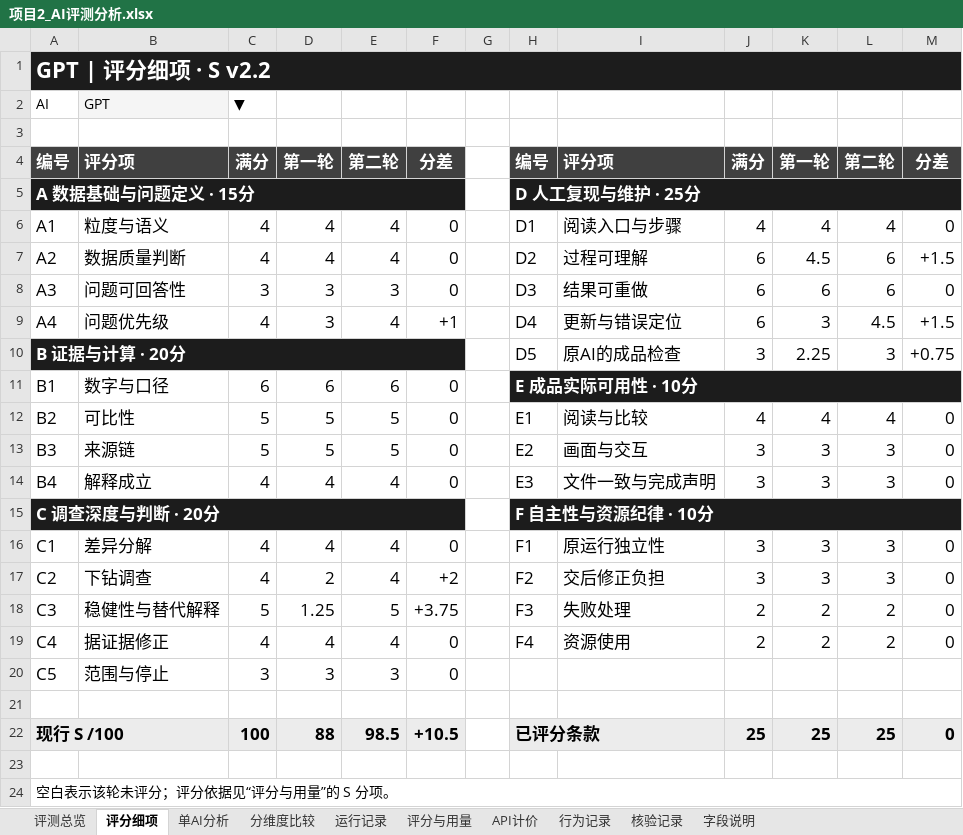
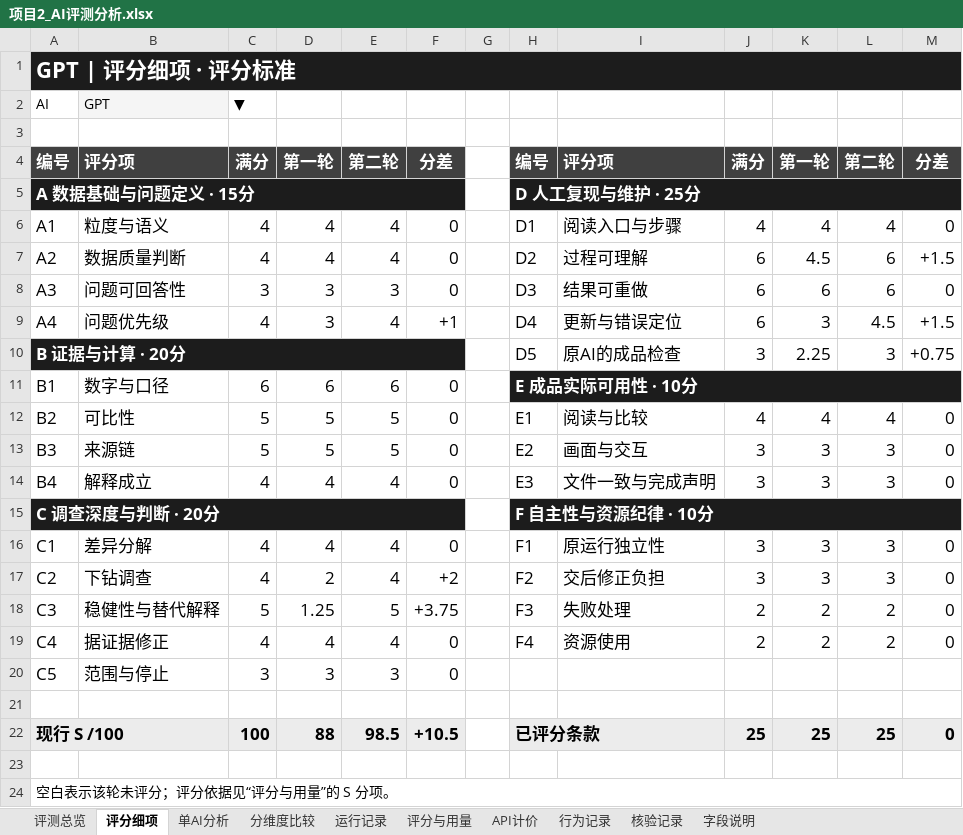
Before and after one commit to Rainbow-bot-bot/nyc311-ai-agent-evaluation, an Excel workbook: 交付成果/项目2_AI评测分析.xlsx, sheet 评分细项, drawn as a sheet; values as stored, in another font and other column widths than the file's, no borders; the diff names each change by its address in the sheet, - before the commit and + after, or states it on an @@ line.

```diff
--- a/交付成果/项目2_AI评测分析.xlsx (sheet 评分细项)
+++ b/交付成果/项目2_AI评测分析.xlsx (sheet 评分细项)
-A1: GPT | 评分细项 · S v2.2
+A1: GPT | 评分细项 · 评分标准
```
Also changed, not shown: sheet 评分与用量, sheet 评测总览, sheet 字段说明, sheet 单AI分析, 40 other files.
